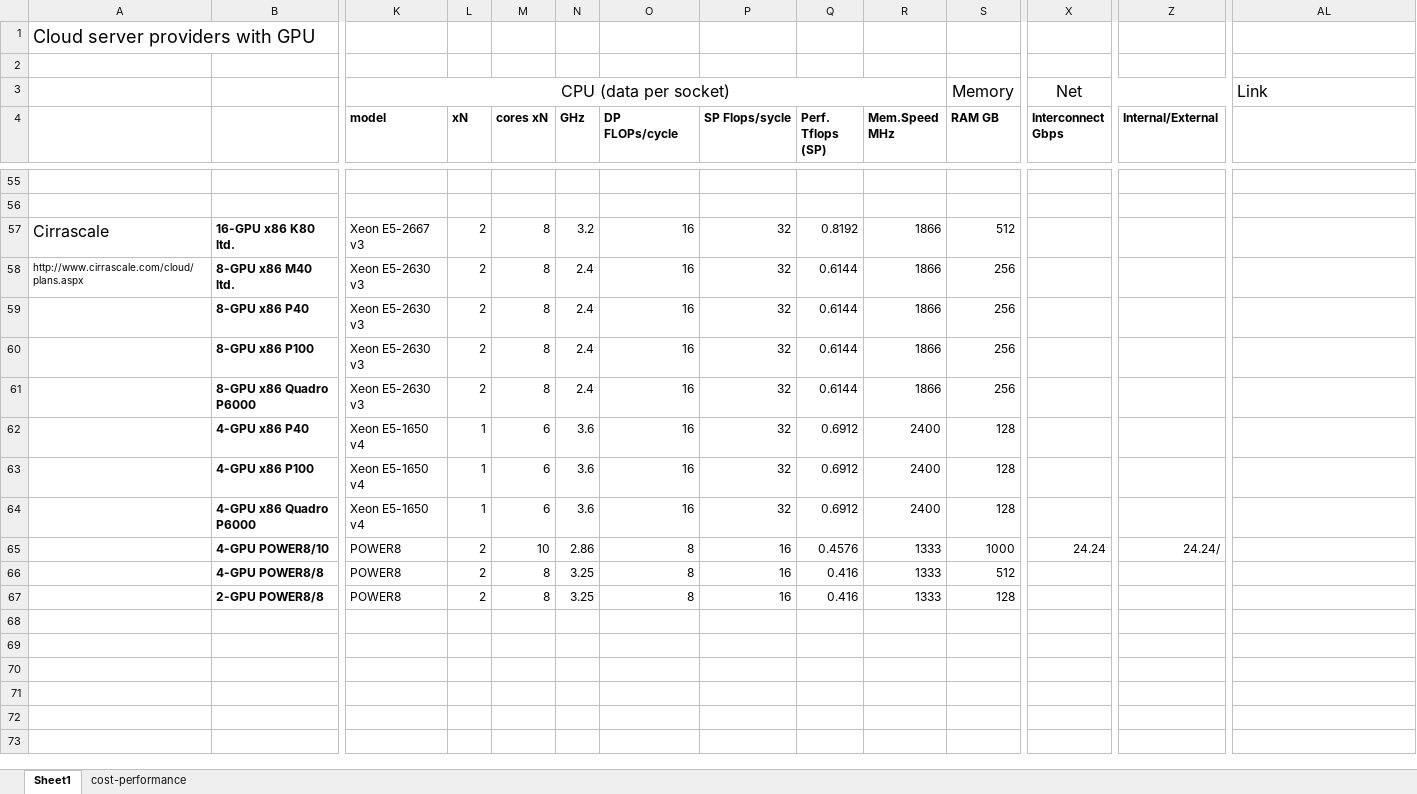
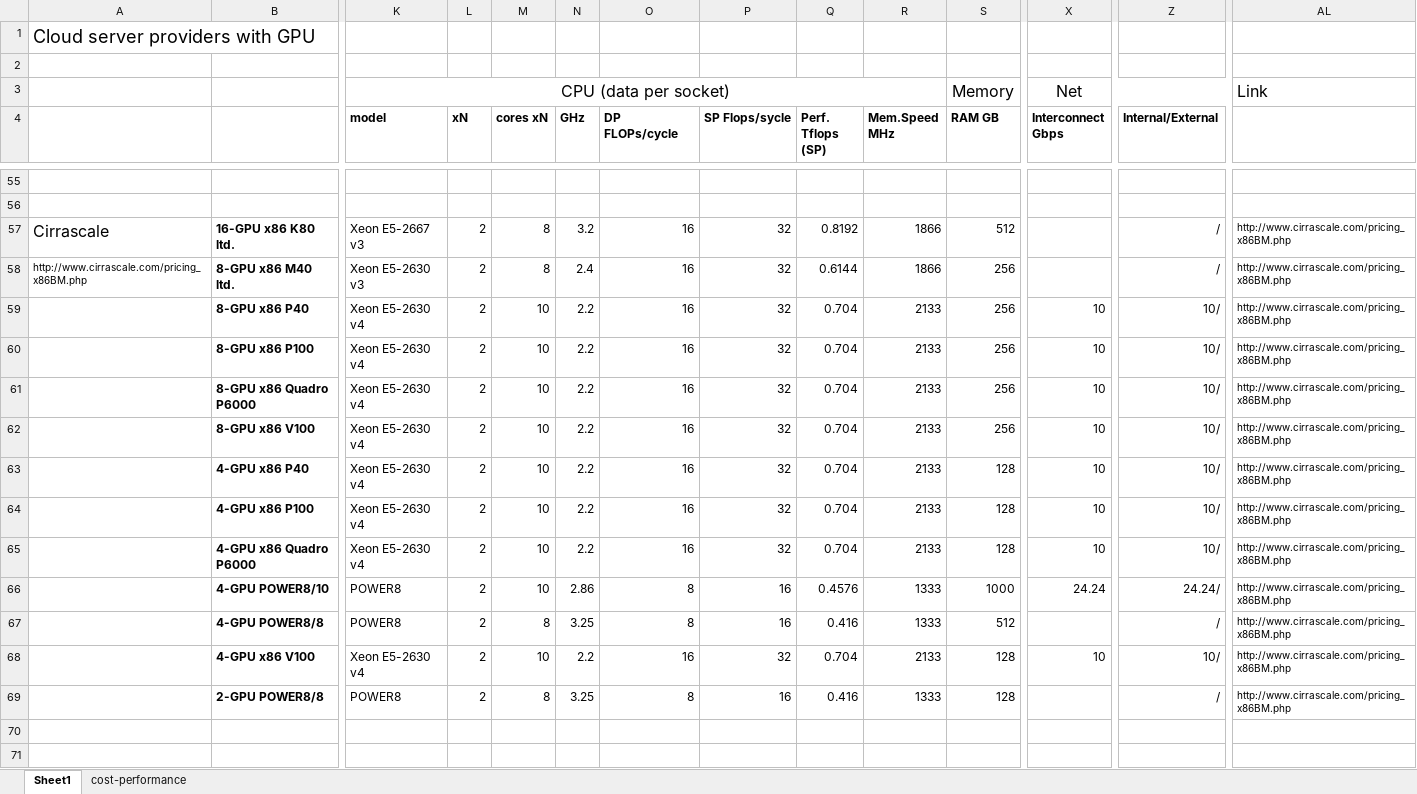
Before and after one commit to pyotr777/cloud_providers, an Excel workbook: Comparison table updated 3.xlsx, sheet Sheet1, drawn as a sheet; only a part is shown, gaps mark what is left out; the shorter side is filled out with more unchanged rows; values as stored, in another font and other column widths than the file's, no borders; conditional formats not drawn; removed rows and columns are numbered as before the commit, all else as after; rows hold the shown columns only; the diff names each change by its address in the sheet, - before the commit and + after, or states it on an @@ line.

Commit message:
Cirrascale offers with V100. Amazon p3 dedicated 1y plans. Some error corrections.

```diff
--- a/Comparison table updated 3.xlsx (sheet Sheet1)
+++ b/Comparison table updated 3.xlsx (sheet Sheet1)
-Z57:Z58 (Internal/External): (empty)
+Z57:Z58 (Internal/External): /
-AL57:AL61: (empty)
+AL57:AL61: http://www.cirrascale.com/pricing_x86BM.php
-A58: http://www.cirrascale.com/cloud/plans.aspx
+A58: http://www.cirrascale.com/pricing_x86BM.php
-K59:K61 (model): Xeon E5-2630 v3
+K59:K61 (model): Xeon E5-2630 v4
-M59:M61 (cores xN): 8
+M59:M61 (cores xN): 10
-N59:N61 (GHz): 2.4
+N59:N61 (GHz): 2.2
-Q59:Q61 (Perf. Tflops (SP)): 0.6144
+Q59:Q61 (Perf. Tflops (SP)): 0.704
-R59:R61 (Mem.Speed MHz): 1866
+R59:R61 (Mem.Speed MHz): 2133
-X59:X61 (Interconnect Gbps): (empty)
+X59:X61 (Interconnect Gbps): 10
-Z59:Z61 (Internal/External): (empty)
+Z59:Z61 (Internal/External): 10/
+row 62:  | 8-GPU x86 V100 | Xeon E5-2630 v4 | 2 | 10 | 2.2 | 16 | 32 | 0.704 | 2133 | 256 | 10 | 10/ | http://www.cirrascale.com/pricing_x86BM.php
-K63:K65 (model): Xeon E5-1650 v4
+K63:K65 (model): Xeon E5-2630 v4
-L63:L65 (xN): 1
+L63:L65 (xN): 2
-M63:M65 (cores xN): 6
+M63:M65 (cores xN): 10
-N63:N65 (GHz): 3.6
+N63:N65 (GHz): 2.2
-Q63:Q65 (Perf. Tflops (SP)): 0.6912
+Q63:Q65 (Perf. Tflops (SP)): 0.704
-R63:R65 (Mem.Speed MHz): 2400
+R63:R65 (Mem.Speed MHz): 2133
-X63:X65 (Interconnect Gbps): (empty)
+X63:X65 (Interconnect Gbps): 10
-Z63:Z65 (Internal/External): (empty)
+Z63:Z65 (Internal/External): 10/
-AL63:AL67: (empty)
+AL63:AL67: http://www.cirrascale.com/pricing_x86BM.php
-Z67 (Internal/External): (empty)
+Z67 (Internal/External): /
+row 68:  | 4-GPU x86 V100 | Xeon E5-2630 v4 | 2 | 10 | 2.2 | 16 | 32 | 0.704 | 2133 | 128 | 10 | 10/ | http://www.cirrascale.com/pricing_x86BM.php
-Z69 (Internal/External): (empty)
+Z69 (Internal/External): /
-AL69: (empty)
+AL69: http://www.cirrascale.com/pricing_x86BM.php
-row 68: (empty)
-row 69: (empty)
```
Also changed, not shown: sheet cost-performance, formulas that keep their value, 2 other files.
